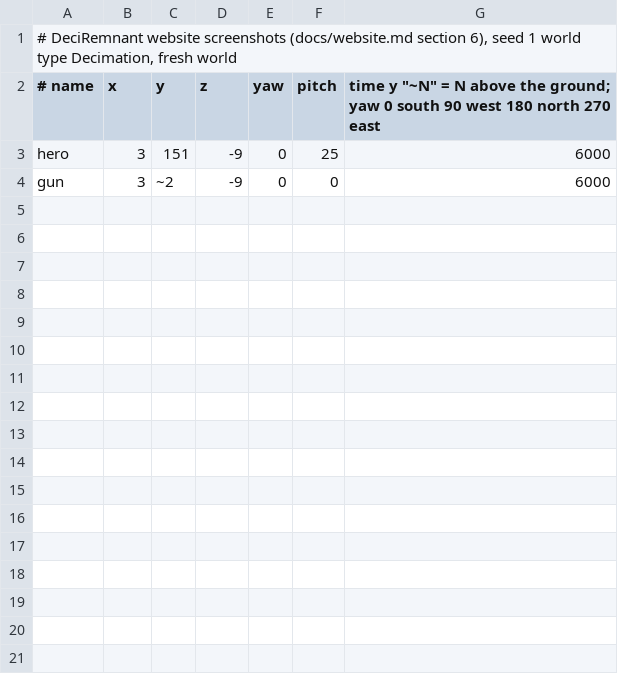
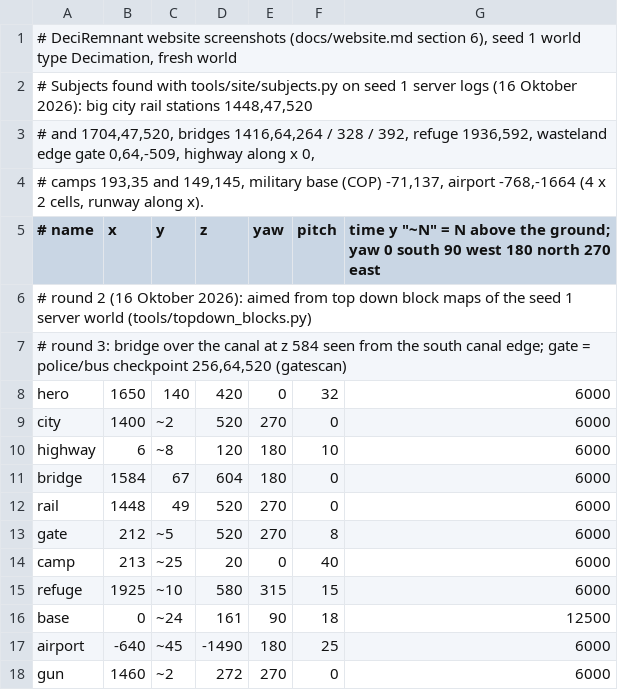
Before and after one commit to raihanadf/decimation-singleplayer, a TSV file: tools/site/siteshots.tsv, drawn as a sheet.

Commit message:
Website screenshots: base and refuge positions logged, subjects listed, eleven camera rows shot and described

```diff
--- a/tools/site/siteshots.tsv
+++ b/tools/site/siteshots.tsv
@@ -1,4 +1,18 @@
 # DeciRemnant website screenshots (docs/website.md section 6), seed 1 world type Decimation, fresh world
+# Subjects found with tools/site/subjects.py on seed 1 server logs (16 Oktober 2026): big city rail stations 1448,47,520
+# and 1704,47,520, bridges 1416,64,264 / 328 / 392, refuge 1936,592, wasteland edge gate 0,64,-509, highway along x 0,
+# camps 193,35 and 149,145, military base (COP) -71,137, airport -768,-1664 (4 x 2 cells, runway along x).
 # name	x	y	z	yaw	pitch	time      y "~N" = N above the ground; yaw 0 south 90 west 180 north 270 east
-hero	3	151	-9	0	25	6000
-gun	3	~2	-9	0	0	6000
+# round 2 (16 Oktober 2026): aimed from top down block maps of the seed 1 server world (tools/topdown_blocks.py)
+# round 3: bridge over the canal at z 584 seen from the south canal edge; gate = police/bus checkpoint 256,64,520 (gatescan)
+hero	1650	140	420	0	32	6000
+city	1400	~2	520	270	0	6000
+highway	6	~8	120	180	10	6000
+bridge	1584	67	604	180	0	6000
+rail	1448	49	520	270	0	6000
+gate	212	~5	520	270	8	6000
+camp	213	~25	20	0	40	6000
+refuge	1925	~10	580	315	15	6000
+base	0	~24	161	90	18	12500
+airport	-640	~45	-1490	180	25	6000
+gun	1460	~2	272	270	0	6000
```
Also changed, not shown: 8 other files.
